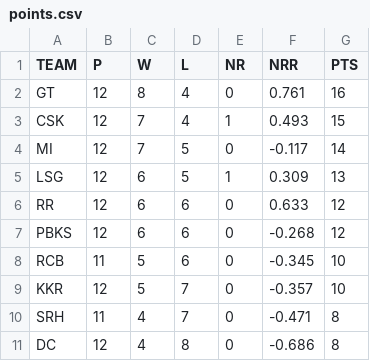
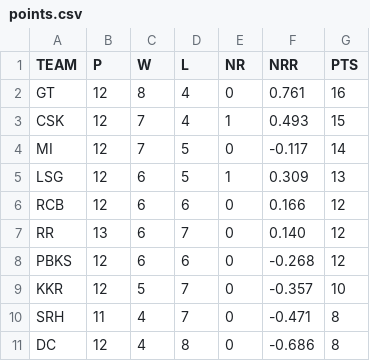
Before and after one commit to ayushjain01/IPL-Calculator, a CSV file: data/points.csv, drawn as a sheet.

Commit message:
Update Data

```diff
--- a/data/points.csv
+++ b/data/points.csv
@@ -5,5 +5,5 @@ MI,12,7,5,0,-0.117,14
 LSG,12,6,5,1,0.309,13
-RR,12,6,6,0,0.633,12
+RCB,12,6,6,0,0.166,12
+RR,13,6,7,0,0.140,12
 PBKS,12,6,6,0,-0.268,12
-RCB,11,5,6,0,-0.345,10
 KKR,12,5,7,0,-0.357,10
```
